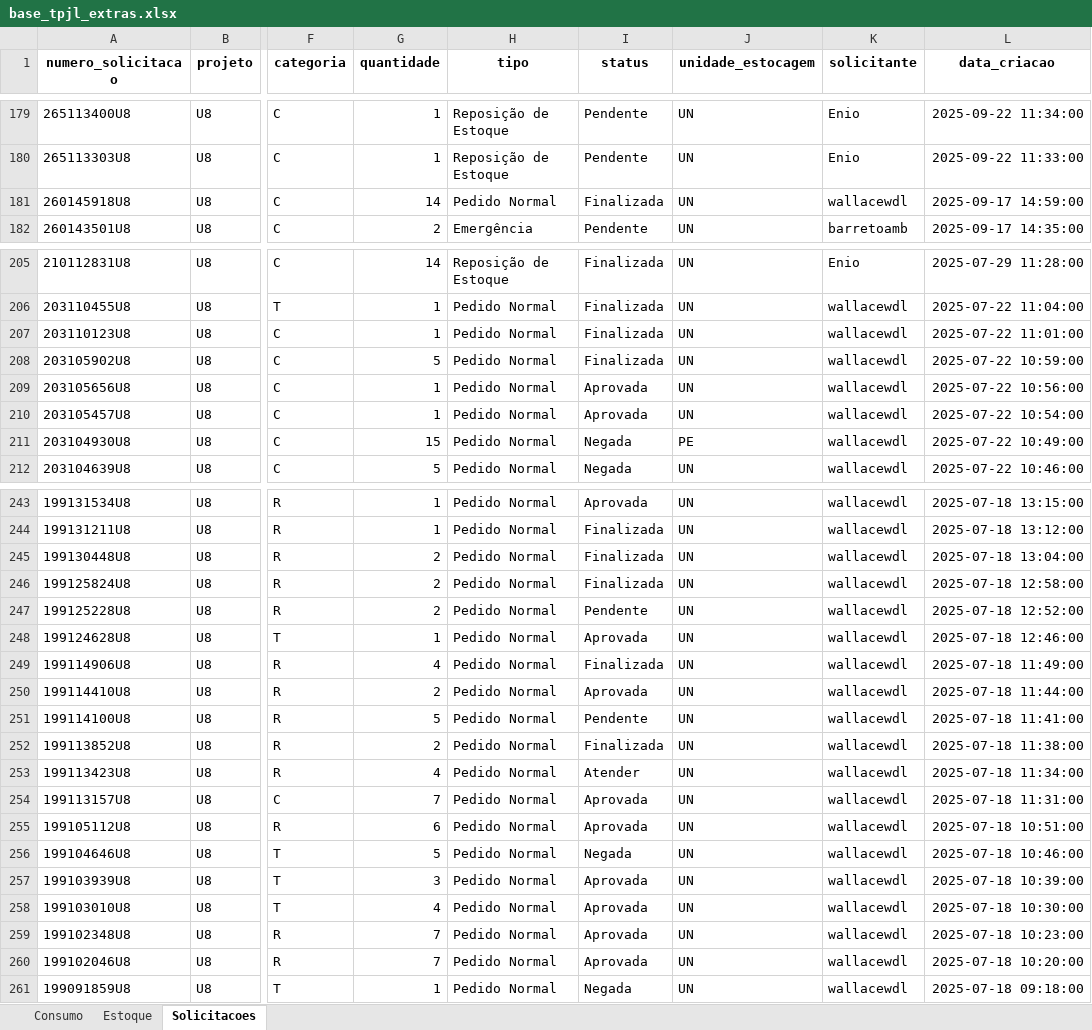
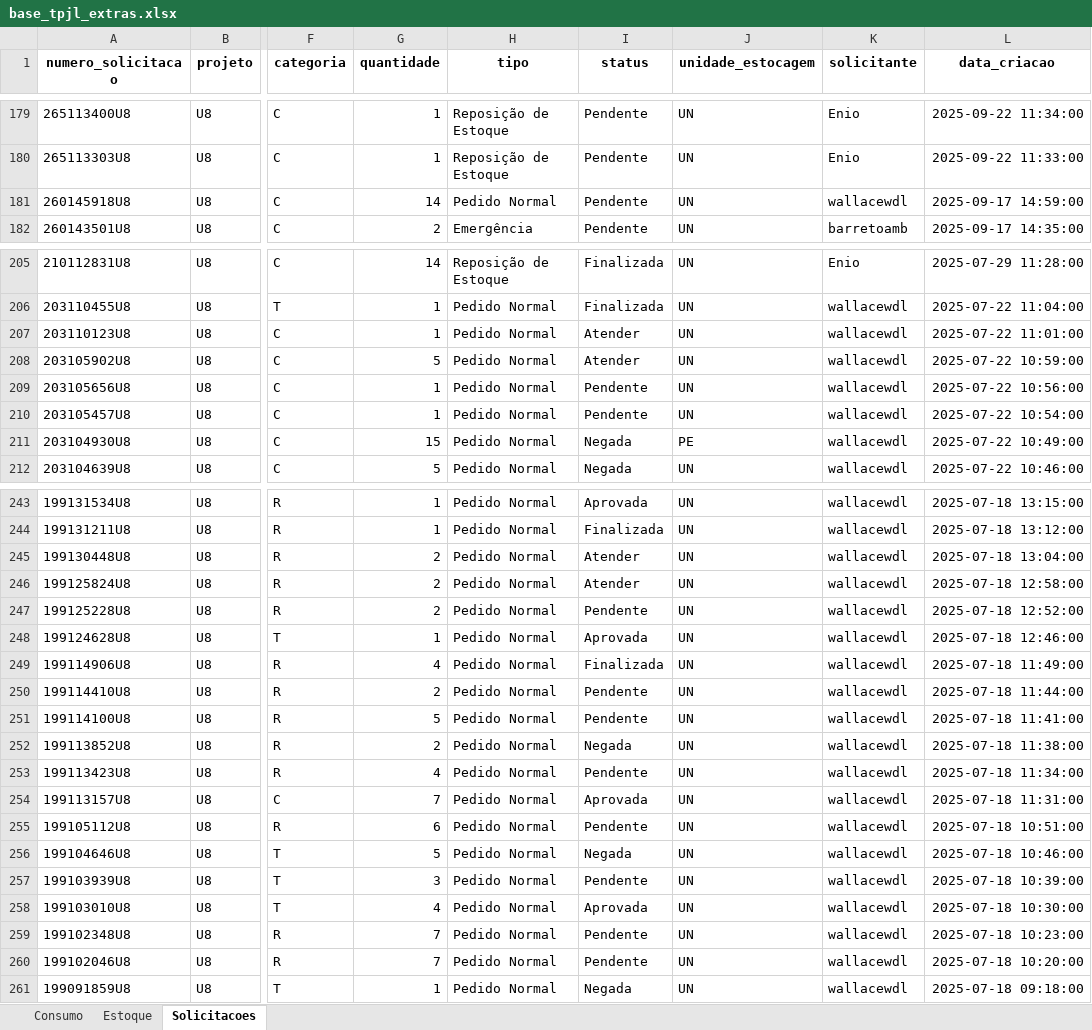
Before and after one commit to wallacedellaney/c98a-pamals, an Excel workbook: Projetos/02_Dados_Tratados/base_tpjl_extras.xlsx, sheet Solicitacoes, drawn as a sheet; only a part is shown, gaps mark what is left out; values as stored, in another font and other column widths than the file's, no borders; the diff covers the shown part only; the diff names each change by its address in the sheet, - before the commit and + after, or states it on an @@ line.

Commit message:
Reaplica patch de status das 36 solicitações (revertido sem querer por um commit de outra fonte) — 15/09/2026

```diff
--- a/Projetos/02_Dados_Tratados/base_tpjl_extras.xlsx (sheet Solicitacoes)
+++ b/Projetos/02_Dados_Tratados/base_tpjl_extras.xlsx (sheet Solicitacoes)
-I181 (status): Finalizada
+I181 (status): Pendente
-I207:I208 (status): Finalizada
+I207:I208 (status): Atender
-I209:I210 (status): Aprovada
+I209:I210 (status): Pendente
-I245:I246 (status): Finalizada
+I245:I246 (status): Atender
-I250 (status): Aprovada
+I250 (status): Pendente
-I252 (status): Finalizada
+I252 (status): Negada
-I253 (status): Atender
+I253 (status): Pendente
-I255 (status): Aprovada
+I255 (status): Pendente
-I257 (status): Aprovada
+I257 (status): Pendente
-I259:I260 (status): Aprovada
+I259:I260 (status): Pendente
```
Also changed, not shown: 22 edited cells elsewhere in this sheet.
